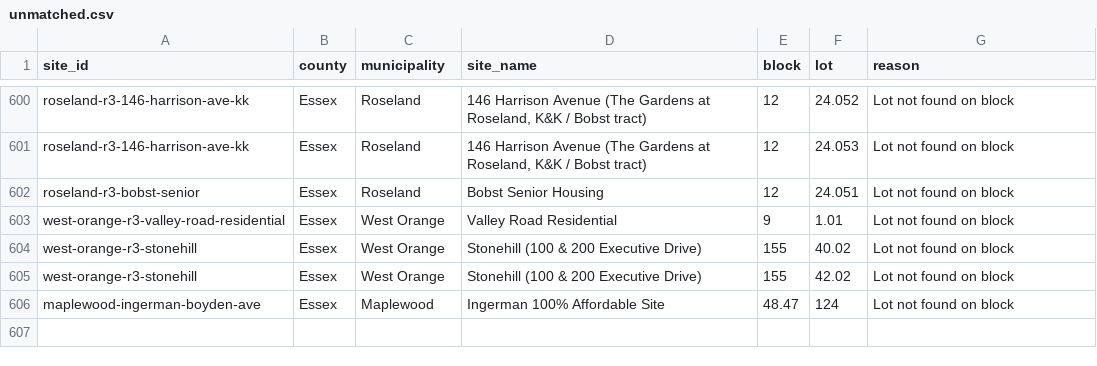
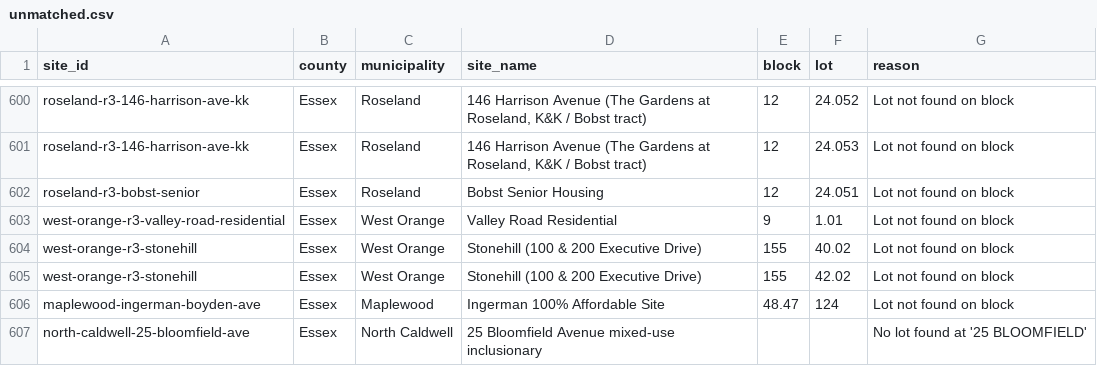
Before and after one commit to nickrogers280-coder/nj-round4-map, a CSV file: docs/data/unmatched.csv, drawn as a sheet; only a part is shown, gaps mark what is left out.

```diff
--- a/docs/data/unmatched.csv
+++ b/docs/data/unmatched.csv
@@ -606 +606,2 @@ west-orange-r3-stonehill,Essex,West Orange,Stonehill (100 & 200 Executive Drive)
 maplewood-ingerman-boyden-ave,Essex,Maplewood,Ingerman 100% Affordable Site,48.47,124,Lot not found on block
+north-caldwell-25-bloomfield-ave,Essex,North Caldwell,25 Bloomfield Avenue mixed-use inclusionary,,,No lot found at '25 BLOOMFIELD'
```
Also changed, not shown: 2 other files.
